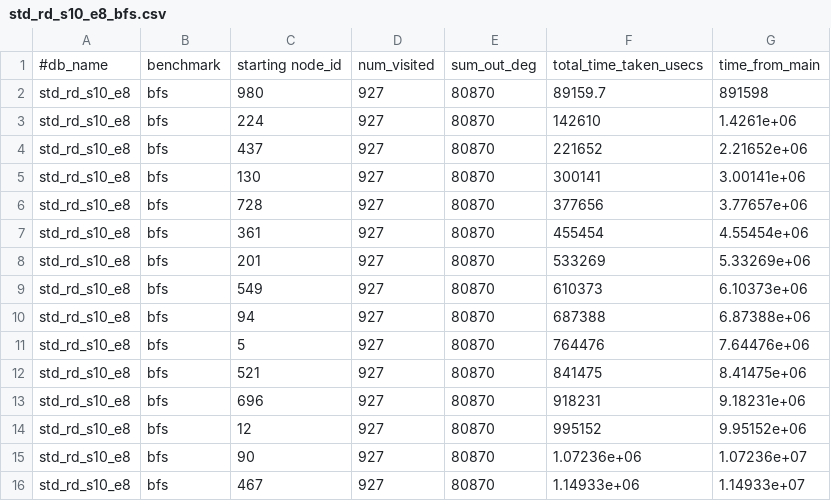
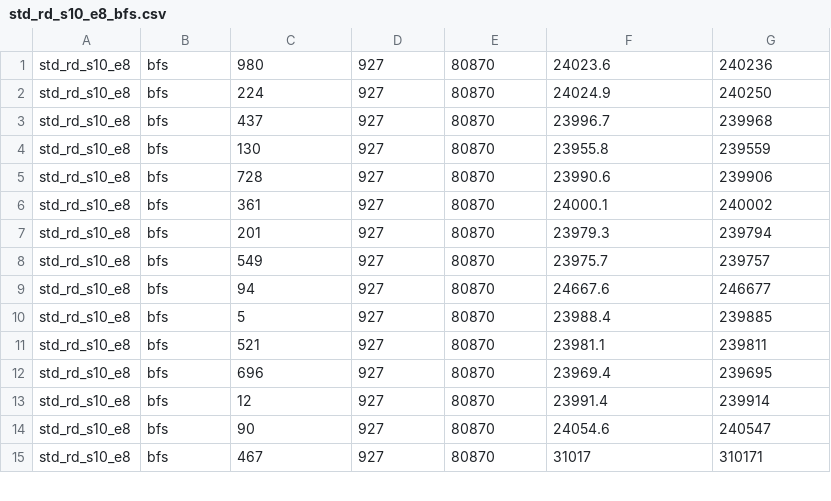
Before and after one commit to ubc-systopia/margraphita, a CSV file: outputs/on_mars/bfs/std_rd_s10_e8_bfs.csv, drawn as a sheet; only a part is shown; the diff covers the shown part only.

```diff
--- a/outputs/on_mars/bfs/std_rd_s10_e8_bfs.csv
+++ b/outputs/on_mars/bfs/std_rd_s10_e8_bfs.csv
@@ -1,16 +1,15 @@
-#db_name, benchmark, starting node_id, num_visited, sum_out_deg, total_time_taken_usecs, time_from_main
-std_rd_s10_e8,bfs,980,927,80870,89159.7,891598
-std_rd_s10_e8,bfs,224,927,80870,142610,1.4261e+06
-std_rd_s10_e8,bfs,437,927,80870,221652,2.21652e+06
-std_rd_s10_e8,bfs,130,927,80870,300141,3.00141e+06
-std_rd_s10_e8,bfs,728,927,80870,377656,3.77657e+06
-std_rd_s10_e8,bfs,361,927,80870,455454,4.55454e+06
-std_rd_s10_e8,bfs,201,927,80870,533269,5.33269e+06
-std_rd_s10_e8,bfs,549,927,80870,610373,6.10373e+06
-std_rd_s10_e8,bfs,94,927,80870,687388,6.87388e+06
-std_rd_s10_e8,bfs,5,927,80870,764476,7.64476e+06
-std_rd_s10_e8,bfs,521,927,80870,841475,8.41475e+06
-std_rd_s10_e8,bfs,696,927,80870,918231,9.18231e+06
-std_rd_s10_e8,bfs,12,927,80870,995152,9.95152e+06
-std_rd_s10_e8,bfs,90,927,80870,1.07236e+06,1.07236e+07
-std_rd_s10_e8,bfs,467,927,80870,1.14933e+06,1.14933e+07
+std_rd_s10_e8,bfs,980,927,80870,24023.6,240236
+std_rd_s10_e8,bfs,224,927,80870,24024.9,240250
+std_rd_s10_e8,bfs,437,927,80870,23996.7,239968
+std_rd_s10_e8,bfs,130,927,80870,23955.8,239559
+std_rd_s10_e8,bfs,728,927,80870,23990.6,239906
+std_rd_s10_e8,bfs,361,927,80870,24000.1,240002
+std_rd_s10_e8,bfs,201,927,80870,23979.3,239794
+std_rd_s10_e8,bfs,549,927,80870,23975.7,239757
+std_rd_s10_e8,bfs,94,927,80870,24667.6,246677
+std_rd_s10_e8,bfs,5,927,80870,23988.4,239885
+std_rd_s10_e8,bfs,521,927,80870,23981.1,239811
+std_rd_s10_e8,bfs,696,927,80870,23969.4,239695
+std_rd_s10_e8,bfs,12,927,80870,23991.4,239914
+std_rd_s10_e8,bfs,90,927,80870,24054.6,240547
+std_rd_s10_e8,bfs,467,927,80870,31017,310171
```
Also changed, not shown: 15 removed rows and 4 edited cells elsewhere in this file, outputs/on_mars/bfs/adj_rd_s10_e8_bfs.csv, outputs/on_mars/bfs/ekey_rd_s10_e8_bfs.csv, 34 other files.
